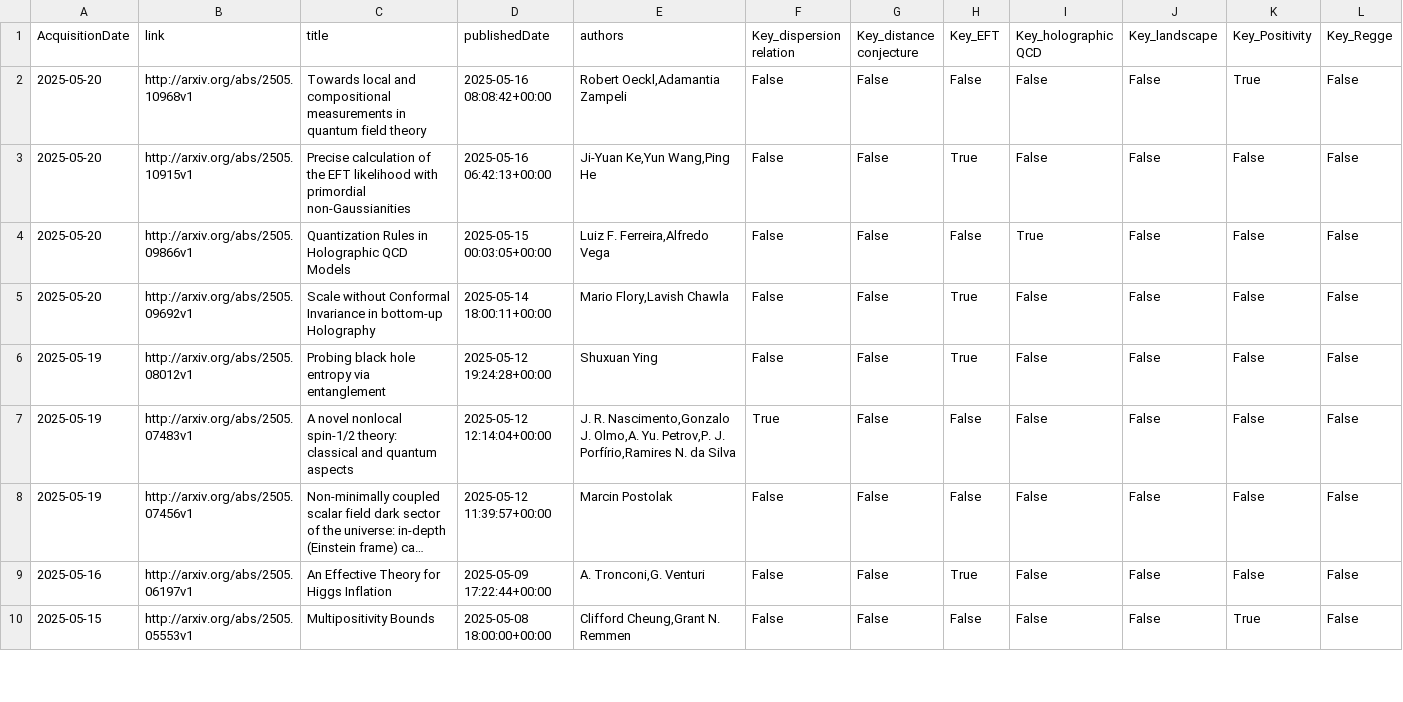
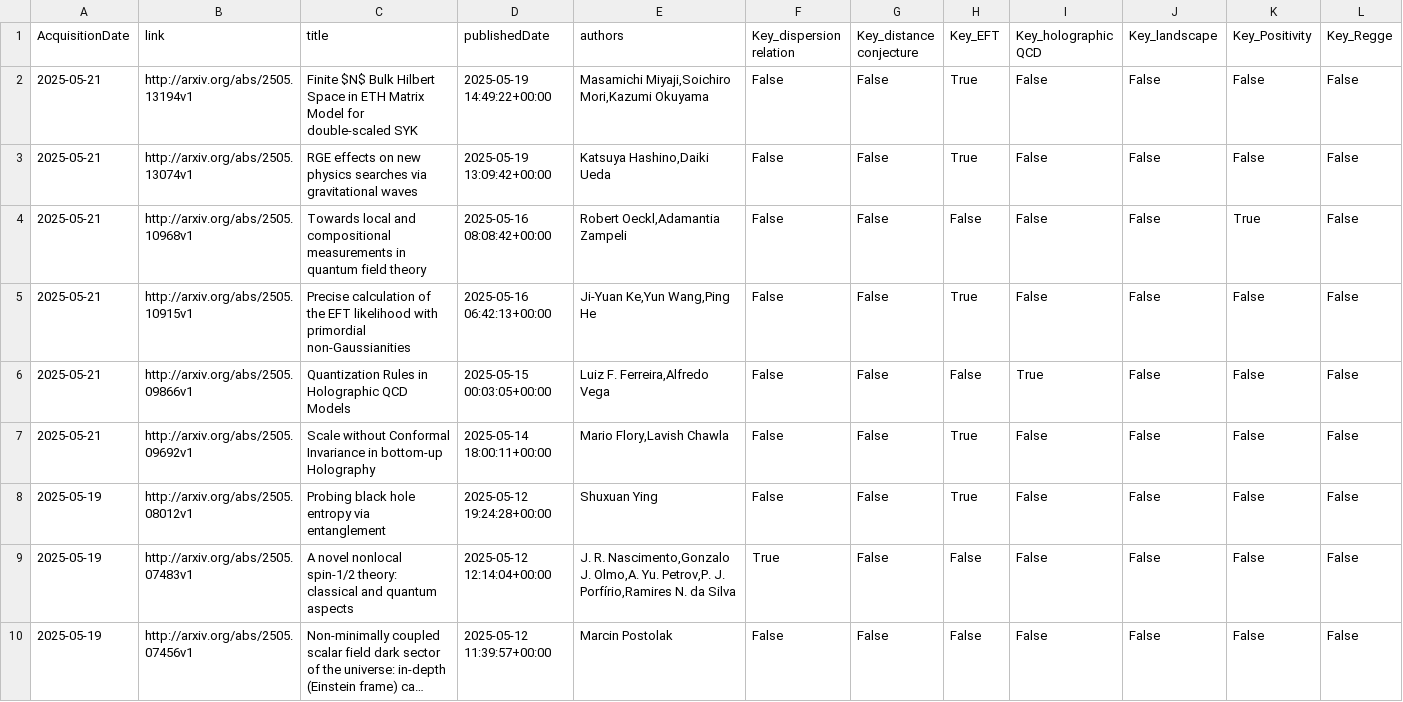
Before and after one commit to kikeda1102/arxiv-checker, a CSV file: log.csv, drawn as a sheet; only a part is shown; the shorter side is filled out with more unchanged rows; long unchanged cells end in …; addresses are those after the commit; rows hold the shown columns only; the diff names each change by its address in the sheet, - before the commit and + after, or states it on an @@ line.

Commit message:
Auto run by GitHub Actions

```diff
--- a/log.csv
+++ b/log.csv
+row 2: 2025-05-21 | http://arxiv.org/abs/2505.13194v1 | Finite $N$ Bulk Hilbert Space in ETH Matrix Model for double-scaled SYK | 2025-05-19 14:49:22+00:00 | Masamichi Miyaji,Soichiro Mori,Kazumi Okuyama | False | False | True | False | False | False | False
+row 3: 2025-05-21 | http://arxiv.org/abs/2505.13074v1 | RGE effects on new physics searches via gravitational waves | 2025-05-19 13:09:42+00:00 | Katsuya Hashino,Daiki Ueda | False | False | True | False | False | False | False
-A4:A7 (AcquisitionDate): 2025-05-20
+A4:A7 (AcquisitionDate): 2025-05-21
```
